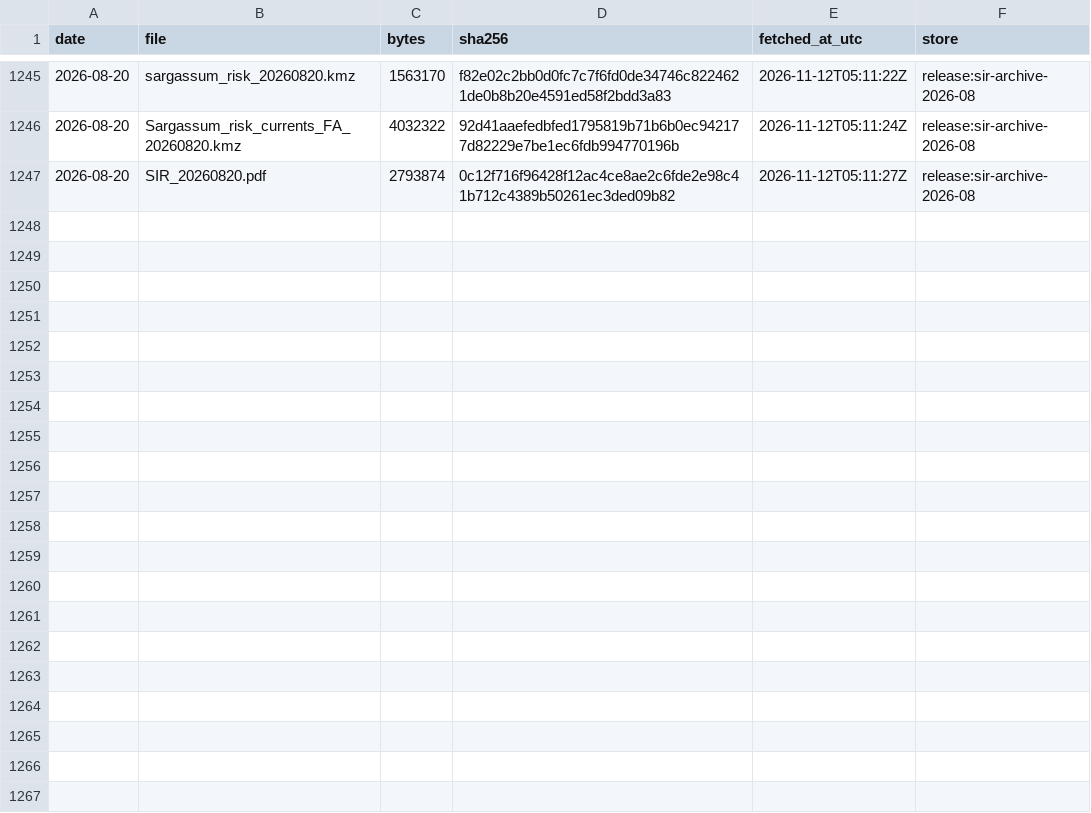
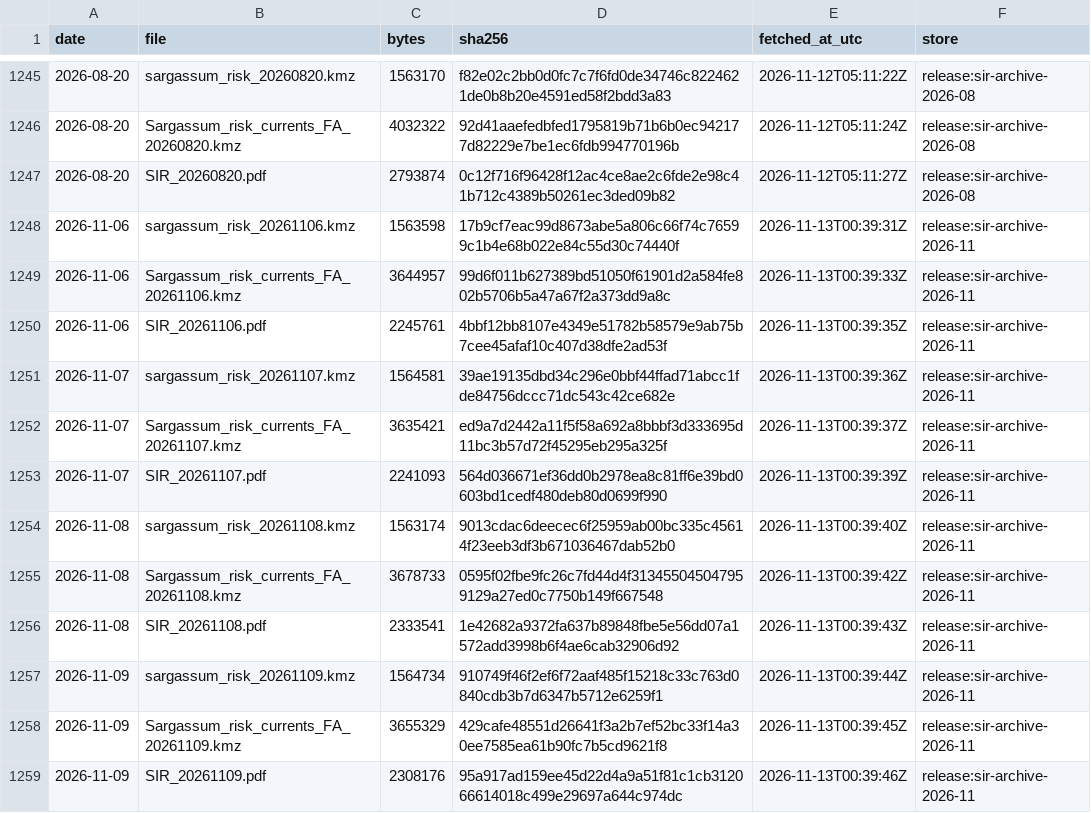
Before and after one commit to nareshrajesh787/sargassum-forecast, a CSV file: archive/sir/manifest.csv, drawn as a sheet; only a part is shown, gaps mark what is left out.

```diff
--- a/archive/sir/manifest.csv
+++ b/archive/sir/manifest.csv
@@ -1247 +1247,13 @@ date,file,bytes,sha256,fetched_at_utc,store
 2026-08-20,SIR_20260820.pdf,2793874,0c12f716f96428f12ac4ce8ae2c6fde2e98c41b712c4389b50261ec3ded09b82,2026-11-12T05:11:27Z,release:sir-archive-2026-08
+2026-11-06,sargassum_risk_20261106.kmz,1563598,17b9cf7eac99d8673abe5a806c66f74c76599c1b4e68b022e84c55d30c74440f,2026-11-13T00:39:31Z,release:sir-archive-2026-11
+2026-11-06,Sargassum_risk_currents_FA_20261106.kmz,3644957,99d6f011b627389bd51050f61901d2a584fe802b5706b5a47a67f2a373dd9a8c,2026-11-13T00:39:33Z,release:sir-archive-2026-11
+2026-11-06,SIR_20261106.pdf,2245761,4bbf12bb8107e4349e51782b58579e9ab75b7cee45afaf10c407d38dfe2ad53f,2026-11-13T00:39:35Z,release:sir-archive-2026-11
+2026-11-07,sargassum_risk_20261107.kmz,1564581,39ae19135dbd34c296e0bbf44ffad71abcc1fde84756dccc71dc543c42ce682e,2026-11-13T00:39:36Z,release:sir-archive-2026-11
+2026-11-07,Sargassum_risk_currents_FA_20261107.kmz,3635421,ed9a7d2442a11f5f58a692a8bbbf3d333695d11bc3b57d72f45295eb295a325f,2026-11-13T00:39:37Z,release:sir-archive-2026-11
+2026-11-07,SIR_20261107.pdf,2241093,564d036671ef36dd0b2978ea8c81ff6e39bd0603bd1cedf480deb80d0699f990,2026-11-13T00:39:39Z,release:sir-archive-2026-11
+2026-11-08,sargassum_risk_20261108.kmz,1563174,9013cdac6deecec6f25959ab00bc335c45614f23eeb3df3b671036467dab52b0,2026-11-13T00:39:40Z,release:sir-archive-2026-11
+2026-11-08,Sargassum_risk_currents_FA_20261108.kmz,3678733,0595f02fbe9fc26c7fd44d4f313455045047959129a27ed0c7750b149f667548,2026-11-13T00:39:42Z,release:sir-archive-2026-11
+2026-11-08,SIR_20261108.pdf,2333541,1e42682a9372fa637b89848fbe5e56dd07a1572add3998b6f4ae6cab32906d92,2026-11-13T00:39:43Z,release:sir-archive-2026-11
+2026-11-09,sargassum_risk_20261109.kmz,1564734,910749f46f2ef6f72aaf485f15218c33c763d0840cdb3b7d6347b5712e6259f1,2026-11-13T00:39:44Z,release:sir-archive-2026-11
+2026-11-09,Sargassum_risk_currents_FA_20261109.kmz,3655329,429cafe48551d26641f3a2b7ef52bc33f14a30ee7585ea61b90fc7b5cd9621f8,2026-11-13T00:39:45Z,release:sir-archive-2026-11
+2026-11-09,SIR_20261109.pdf,2308176,95a917ad159ee45d22d4a9a51f81c1cb312066614018c499e29697a644c974dc,2026-11-13T00:39:46Z,release:sir-archive-2026-11
```
